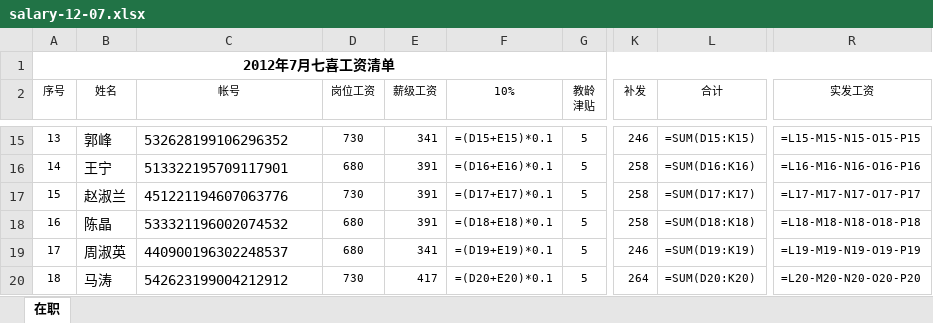
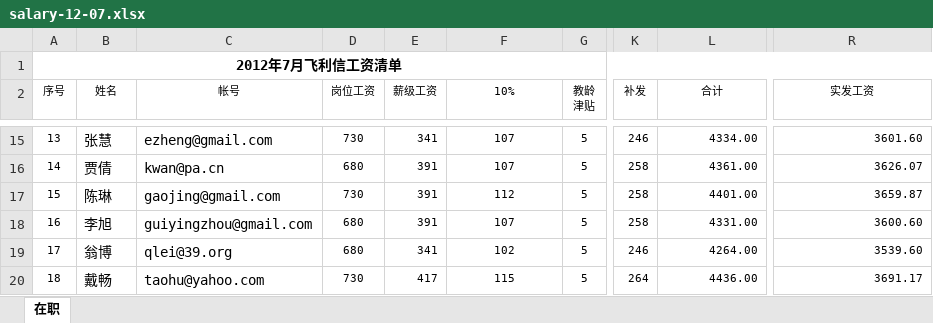
Before and after one commit to yhbyj/my_utils, an Excel workbook: documents/salary-12-07.xlsx, sheet 在职, drawn as a sheet; only a part is shown, gaps mark what is left out; values as stored, in another font and other column widths than the file's, no borders; formulas without a stored value are shown as written; the diff covers the shown part only; the diff names each change by its address in the sheet, - before the commit and + after, or states it on an @@ line.

```diff
--- a/documents/salary-12-07.xlsx (sheet 在职)
+++ b/documents/salary-12-07.xlsx (sheet 在职)
-A1 (序号): 2012年7月七喜工资清单
+A1 (序号): 2012年7月飞利信工资清单
-B15 (姓名): 郭峰
+B15 (姓名): 张慧
-C15 (帐号): 532628199106296352
+C15 (帐号): ezheng@gmail.com
-F15 (10%): =(D15+E15)*0.1
+F15 (10%): 107
-L15 (合计): =SUM(D15:K15)
+L15 (合计): 4334.00
-R15 (实发工资): =L15-M15-N15-O15-P15
+R15 (实发工资): 3601.60
-B16 (姓名): 王宁
+B16 (姓名): 贾倩
-C16 (帐号): 513322195709117901
+C16 (帐号): kwan@pa.cn
-F16 (10%): =(D16+E16)*0.1
+F16 (10%): 107
-L16 (合计): =SUM(D16:K16)
+L16 (合计): 4361.00
-R16 (实发工资): =L16-M16-N16-O16-P16
+R16 (实发工资): 3626.07
-B17 (姓名): 赵淑兰
+B17 (姓名): 陈琳
-C17 (帐号): 451221194607063776
+C17 (帐号): gaojing@gmail.com
-F17 (10%): =(D17+E17)*0.1
+F17 (10%): 112
-L17 (合计): =SUM(D17:K17)
+L17 (合计): 4401.00
-R17 (实发工资): =L17-M17-N17-O17-P17
+R17 (实发工资): 3659.87
-B18 (姓名): 陈晶
+B18 (姓名): 李旭
-C18 (帐号): 533321196002074532
+C18 (帐号): guiyingzhou@gmail.com
-F18 (10%): =(D18+E18)*0.1
+F18 (10%): 107
-L18 (合计): =SUM(D18:K18)
+L18 (合计): 4331.00
-R18 (实发工资): =L18-M18-N18-O18-P18
+R18 (实发工资): 3600.60
-B19 (姓名): 周淑英
+B19 (姓名): 翁博
-C19 (帐号): 440900196302248537
+C19 (帐号): qlei@39.org
-F19 (10%): =(D19+E19)*0.1
+F19 (10%): 102
-L19 (合计): =SUM(D19:K19)
+L19 (合计): 4264.00
-R19 (实发工资): =L19-M19-N19-O19-P19
+R19 (实发工资): 3539.60
-B20 (姓名): 马涛
+B20 (姓名): 戴畅
-C20 (帐号): 542623199004212912
+C20 (帐号): taohu@yahoo.com
-F20 (10%): =(D20+E20)*0.1
+F20 (10%): 115
-L20 (合计): =SUM(D20:K20)
+L20 (合计): 4436.00
-R20 (实发工资): =L20-M20-N20-O20-P20
+R20 (实发工资): 3691.17
```
Also changed, not shown: 1 added row, 1 removed row and 475 edited cells elsewhere in this sheet, 3 other files.
